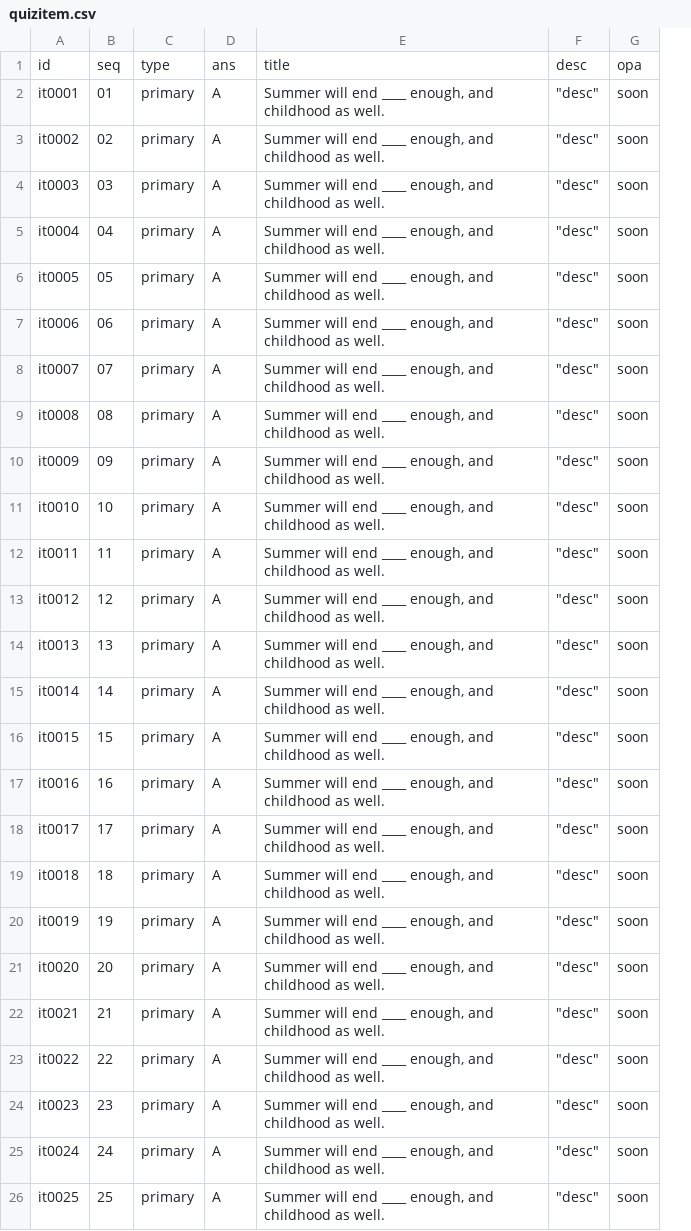
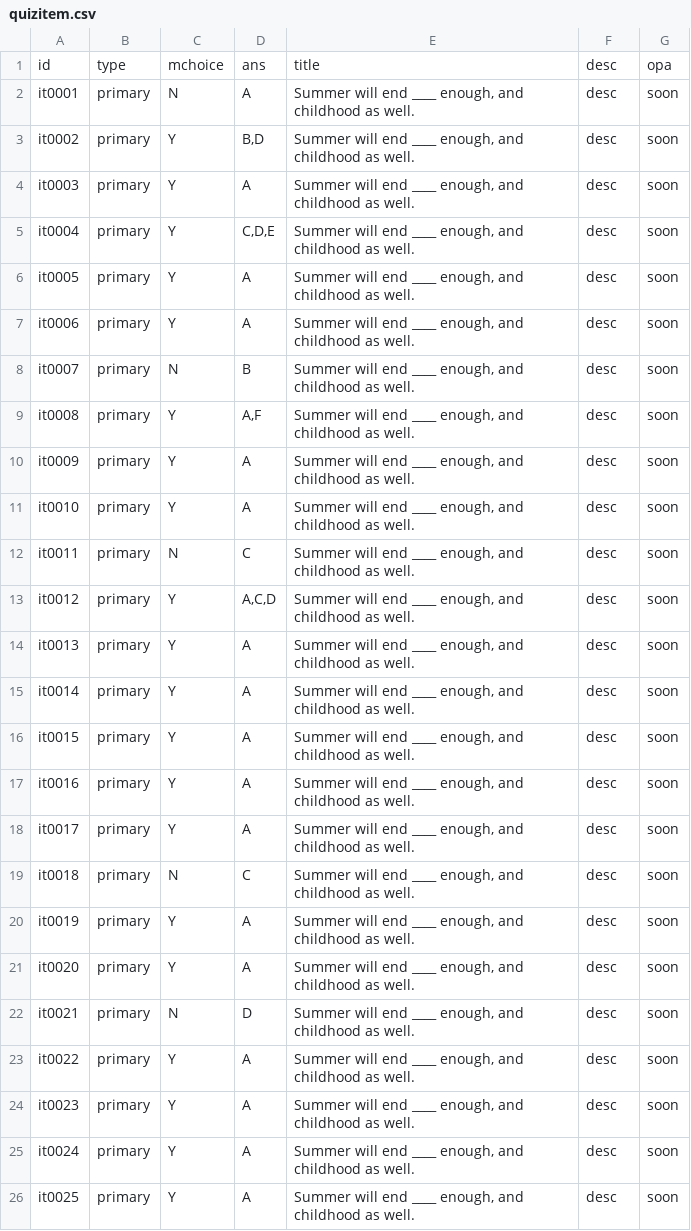
Before and after one commit to moreadgroup/moread-cloud-data, a CSV file: src/main/resources/textbook/quizitem.csv, drawn as a sheet; only a part is shown; removed rows and columns are numbered as before the commit, all else as after; the diff names each change by its address in the sheet, - before the commit and + after, or states it on an @@ line.

```diff
--- a/src/main/resources/textbook/quizitem.csv
+++ b/src/main/resources/textbook/quizitem.csv
-column B, rows 1-26: seq | 01 | 02 | 03 | 04 | 05 | 06 | 07 | 08 | 09 | 10 | 11 | 12 | 13 | 14 | 15 | 16 | 17 | 18 | 19 | 20 | 21 | 22 | 23 | 24 | 25
+column C, rows 1-26: mchoice | N | Y | Y | Y | Y | Y | N | Y | Y | Y | N | Y | Y | Y | Y | Y | Y | N | Y | Y | N | Y | Y | Y | Y
-F2:F26: "desc"
+F2:F26: desc
-D3: A
+D3: B,D
-D5: A
+D5: C,D,E
-D8: A
+D8: B
-D9: A
+D9: A,F
-D12: A
+D12: C
-D13: A
+D13: A,C,D
-D19: A
+D19: C
-D22: A
+D22: D
```
Also changed, not shown: src/main/resources/textbook/quiz.csv.
